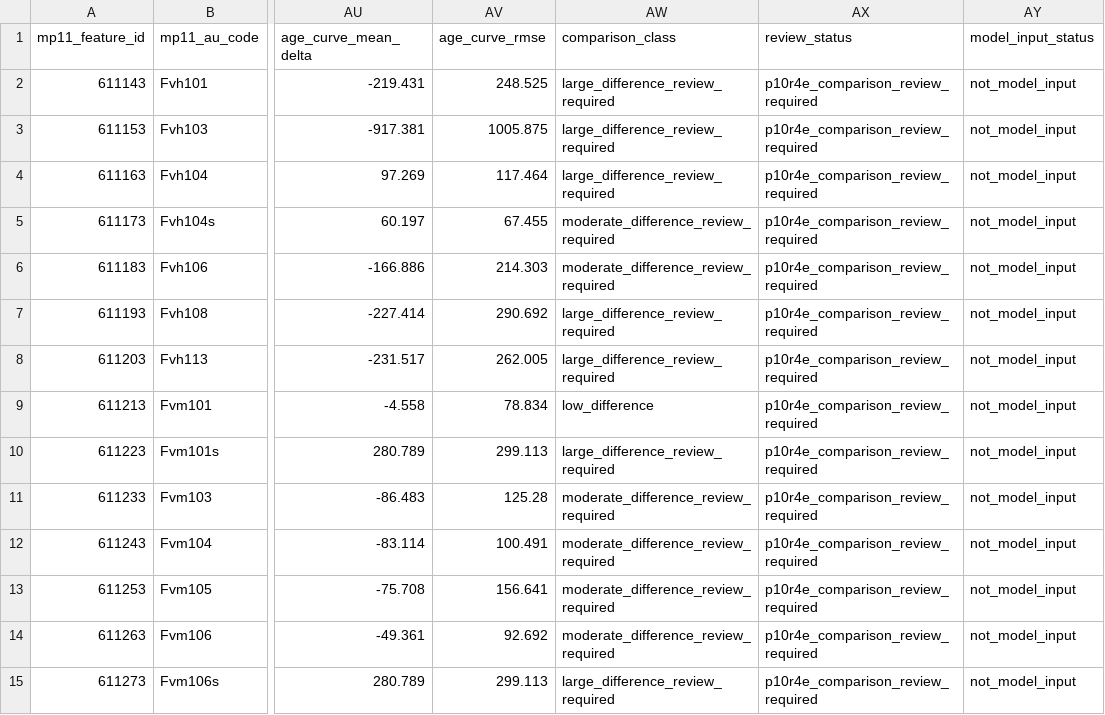
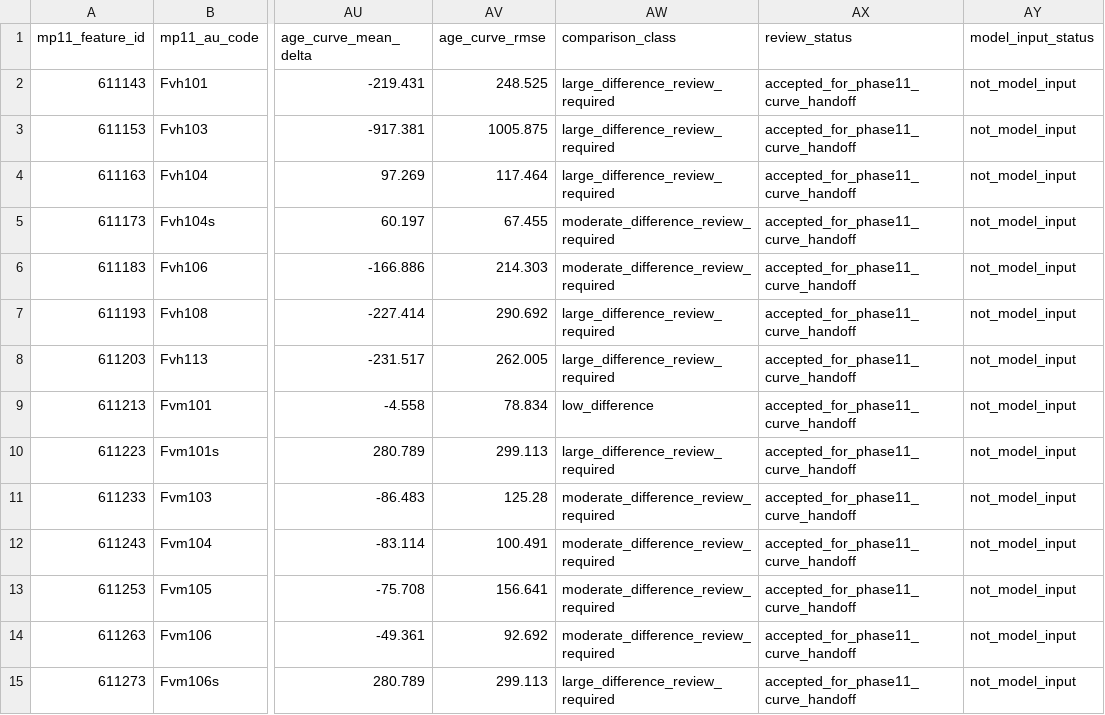
Before and after one commit to UBC-FRESH/femic-tfl6-instance, a CSV file: planning/tfl6_mp11_managed_curve_comparison.csv, drawn as a sheet; only a part is shown, gaps mark what is left out; the diff covers the shown part only; the diff names each change by its address in the sheet, - before the commit and + after, or states it on an @@ line.

Commit message:
P10R correct FMH curve handoff

```diff
--- a/planning/tfl6_mp11_managed_curve_comparison.csv
+++ b/planning/tfl6_mp11_managed_curve_comparison.csv
-AX2:AX15 (review_status): p10r4e_comparison_review_required
+AX2:AX15 (review_status): accepted_for_phase11_curve_handoff
```
Also changed, not shown: 2 added rows and 11 edited cells elsewhere in this file, planning/tfl6_mp11_managed_curve_plot_manifest.csv, planning/tfl6_mp11_managed_curve_rebuild.csv, 27 other files.
